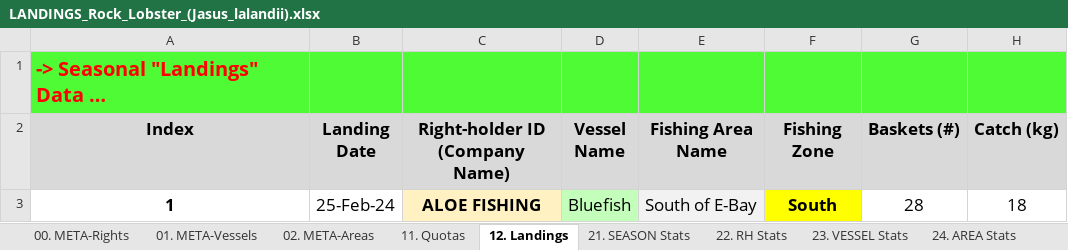
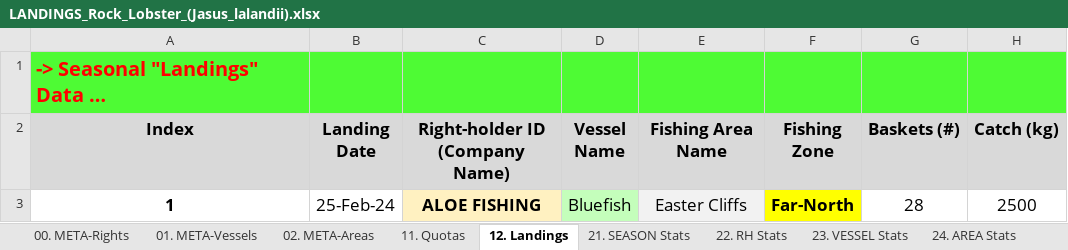
Before and after one commit to swat-grn-mfmr/Templates, an Excel workbook: Landings/LANDINGS_Rock_Lobster_(Jasus_lalandii).xlsx, sheet 12. Landings, drawn as a sheet; values as stored, in another font and other column widths than the file's, no borders; conditional formats not drawn; the diff names each change by its address in the sheet, - before the commit and + after, or states it on an @@ line.

```diff
--- a/Landings/LANDINGS_Rock_Lobster_(Jasus_lalandii).xlsx (sheet 12. Landings)
+++ b/Landings/LANDINGS_Rock_Lobster_(Jasus_lalandii).xlsx (sheet 12. Landings)
-E3 (Fishing Area Name): South of E-Bay
+E3 (Fishing Area Name): Easter Cliffs
-F3 (Fishing Zone): South
+F3 (Fishing Zone): Far-North
-H3 (Catch (kg)): 18
+H3 (Catch (kg)): 2500
```
Also changed, not shown: sheet 02. META-Areas, sheet 22. RH Stats, formulas that keep their value, hidden cells, charts or pictures.
